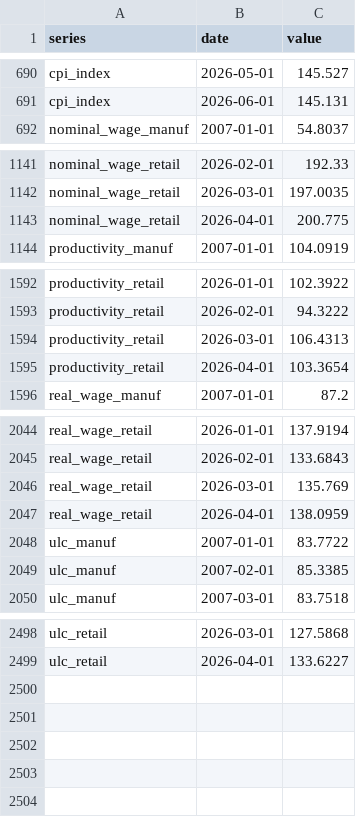
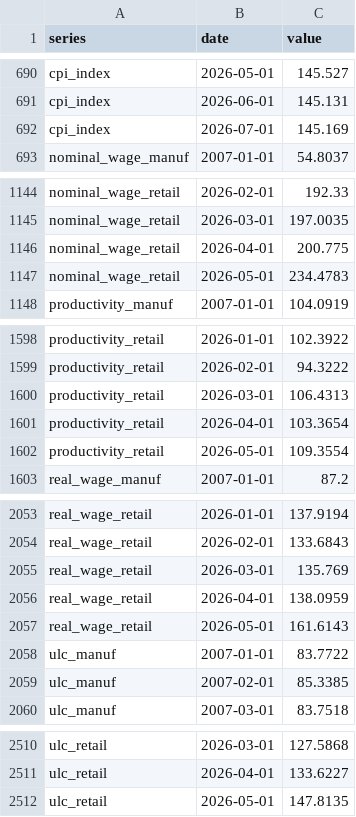
Before and after one commit to adentler1/MonitoringMexico, a CSV file: feed/wagedynamics.csv, drawn as a sheet; only a part is shown, gaps mark what is left out; the diff covers the shown part only.

```diff
--- a/feed/wagedynamics.csv
+++ b/feed/wagedynamics.csv
@@ -691,2 +691,3 @@ cpi_index,2026-05-01,145.527
 cpi_index,2026-06-01,145.131
+cpi_index,2026-07-01,145.169
 nominal_wage_manuf,2007-01-01,54.8037
@@ -1143,2 +1146,3 @@ nominal_wage_retail,2026-03-01,197.0035
 nominal_wage_retail,2026-04-01,200.775
+nominal_wage_retail,2026-05-01,234.4783
 productivity_manuf,2007-01-01,104.0919
@@ -1595,2 +1601,3 @@ productivity_retail,2026-03-01,106.4313
 productivity_retail,2026-04-01,103.3654
+productivity_retail,2026-05-01,109.3554
 real_wage_manuf,2007-01-01,87.2
@@ -2047,2 +2056,3 @@ real_wage_retail,2026-03-01,135.769
 real_wage_retail,2026-04-01,138.0959
+real_wage_retail,2026-05-01,161.6143
 ulc_manuf,2007-01-01,83.7722
@@ -2499 +2511,2 @@ ulc_retail,2026-03-01,127.5868
 ulc_retail,2026-04-01,133.6227
+ulc_retail,2026-05-01,147.8135
```
Also changed, not shown: 8 added rows and 8 edited cells elsewhere in this file.
